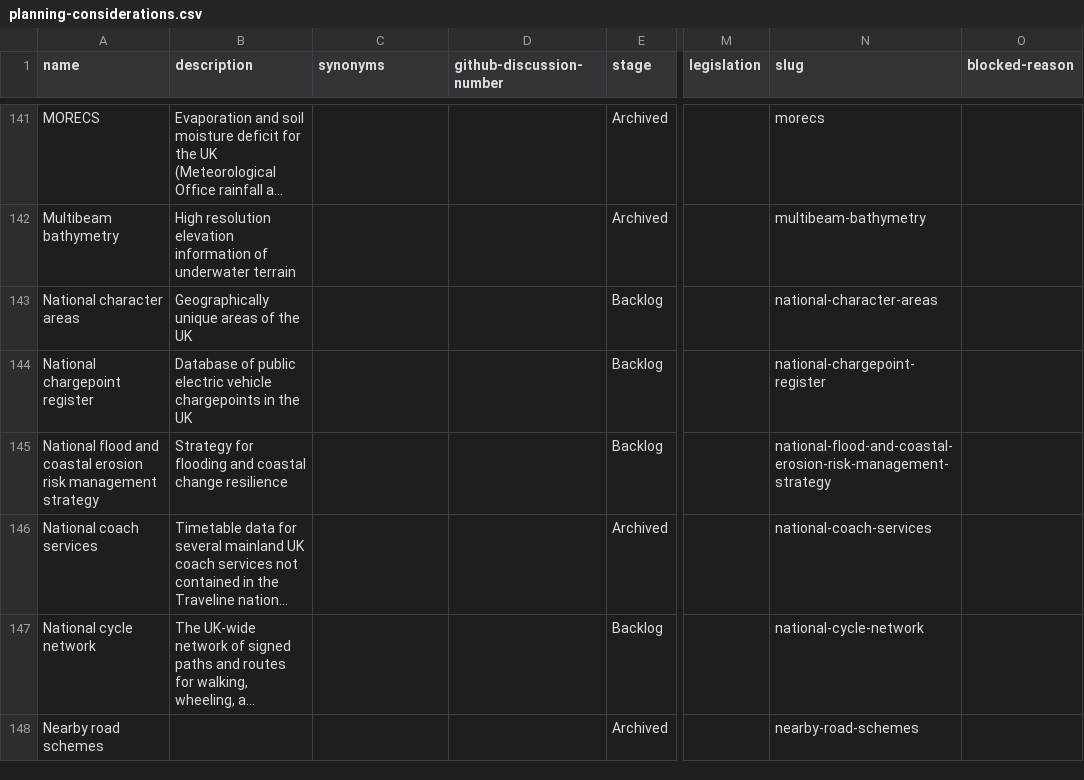
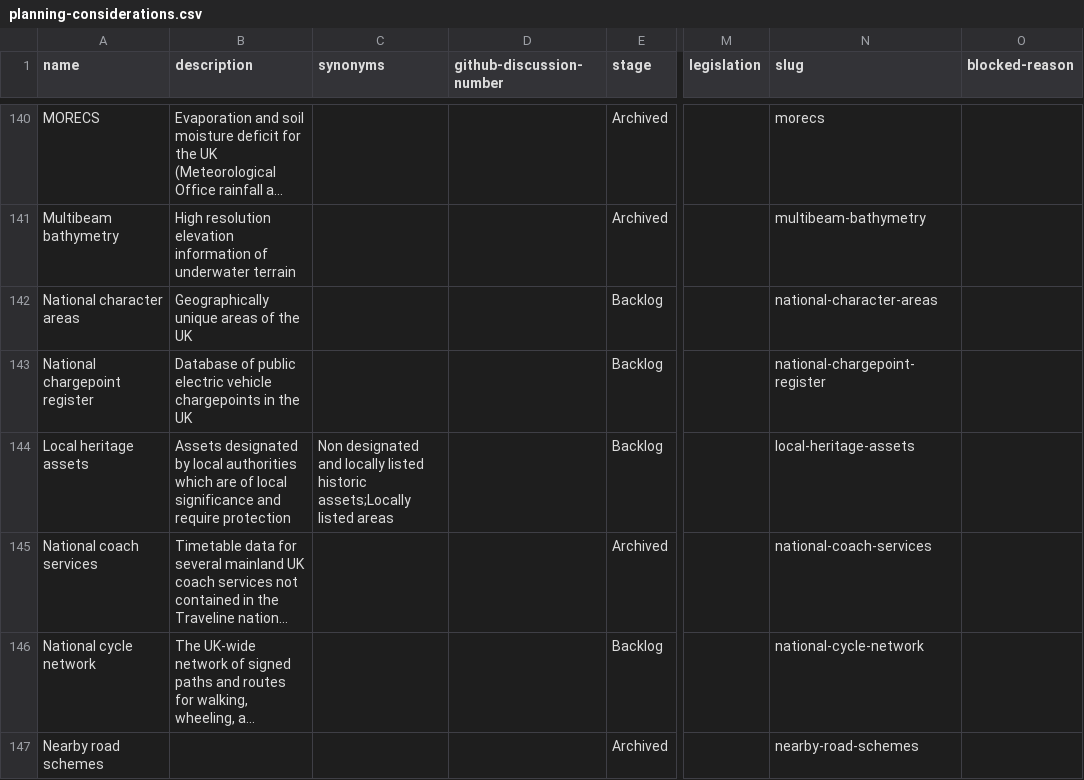
Before and after one commit to digital-land/planning-data-design, a CSV file: data/planning-considerations.csv, drawn as a sheet; only a part is shown, gaps mark what is left out; long unchanged cells end in …; addresses are those after the commit; the diff covers the shown part only; the diff names each change by its address in the sheet, - before the commit and + after, or states it on an @@ line.

```diff
--- a/data/planning-considerations.csv
+++ b/data/planning-considerations.csv
-A144 (name): National flood and coastal erosion risk management strategy
+A144 (name): Local heritage assets
-B144 (description): Strategy for flooding and coastal change resilience
+B144 (description): Assets designated by local authorities which are of local significance and require protection
-C144 (synonyms): (empty)
+C144 (synonyms): Non designated and locally listed historic assets;Locally listed areas
-N144 (slug): national-flood-and-coastal-erosion-risk-management-strategy
+N144 (slug): local-heritage-assets
```
Also changed, not shown: 11 added rows, 11 removed rows, 1 moved row and 3 edited cells elsewhere in this file.
